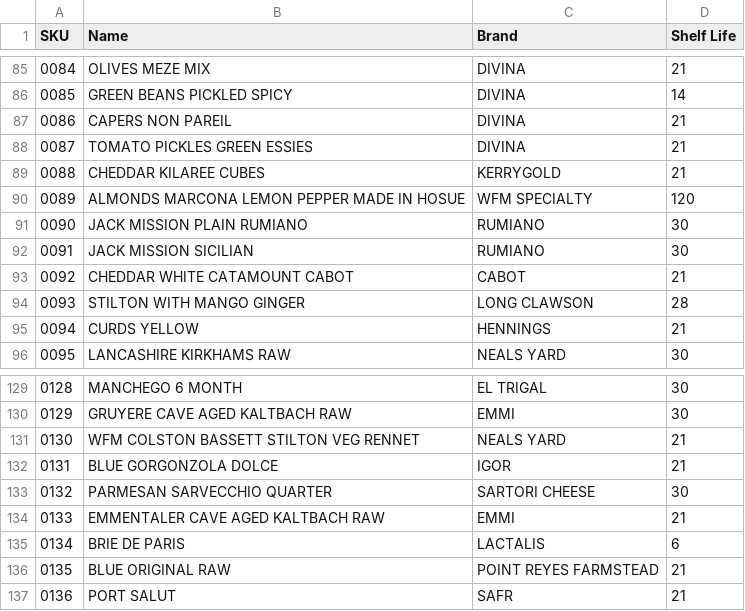
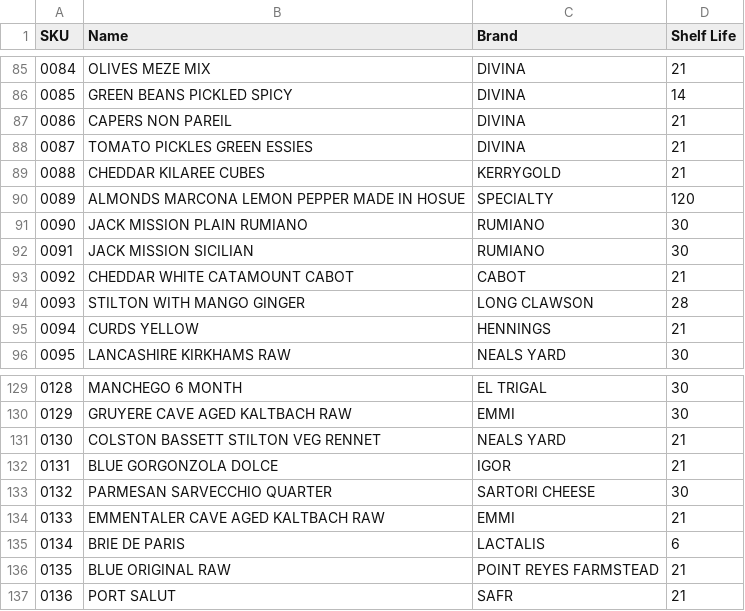
Before and after one commit to psibir/spoiltracker, a CSV file: src/csv/shelflife.csv, drawn as a sheet; only a part is shown, gaps mark what is left out.

Commit message:
Update shelflife.csv

```diff
--- a/src/csv/shelflife.csv
+++ b/src/csv/shelflife.csv
@@ -89,3 +89,3 @@ SKU,Name,Brand,Shelf Life
 0088,CHEDDAR KILAREE CUBES,KERRYGOLD,21
-0089,ALMONDS MARCONA LEMON PEPPER MADE IN HOSUE,WFM SPECIALTY,120
+0089,ALMONDS MARCONA LEMON PEPPER MADE IN HOSUE, SPECIALTY,120
 0090,JACK MISSION PLAIN RUMIANO,RUMIANO,30
@@ -130,3 +130,3 @@ SKU,Name,Brand,Shelf Life
 0129,GRUYERE CAVE AGED KALTBACH RAW,EMMI,30
-0130,WFM COLSTON BASSETT STILTON VEG RENNET,NEALS YARD,21
+0130,COLSTON BASSETT STILTON VEG RENNET,NEALS YARD,21
 0131,BLUE GORGONZOLA DOLCE,IGOR,21
```
